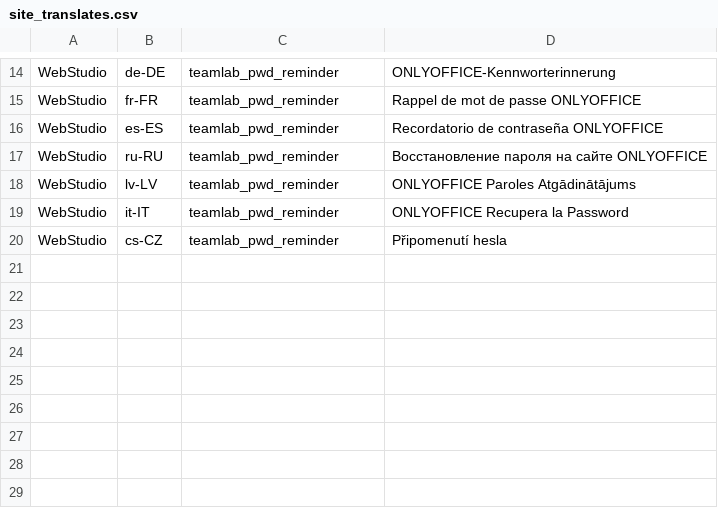
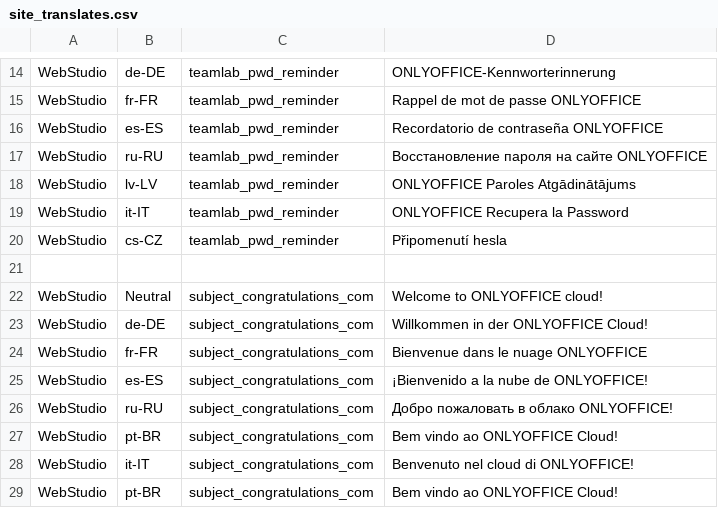
Before and after one commit to ONLYOFFICE-QA/testing-site-onlyoffice, a CSV file: lib/testing_site_onlyoffice/data/site_translates.csv, drawn as a sheet; only a part is shown, gaps mark what is left out.

Commit message:
Add registration letters for onlyoffice.com

```diff
--- a/lib/testing_site_onlyoffice/data/site_translates.csv
+++ b/lib/testing_site_onlyoffice/data/site_translates.csv
@@ -20 +20,10 @@ WebStudio,it-IT,teamlab_pwd_reminder,ONLYOFFICE Recupera la Password
 WebStudio,cs-CZ,teamlab_pwd_reminder,"Připomenutí hesla"
+
+WebStudio,Neutral,subject_congratulations_com,Welcome to ONLYOFFICE cloud!
+WebStudio,de-DE,subject_congratulations_com,Willkommen in der ONLYOFFICE Cloud!
+WebStudio,fr-FR,subject_congratulations_com,Bienvenue dans le nuage ONLYOFFICE
+WebStudio,es-ES,subject_congratulations_com,¡Bienvenido a la nube de ONLYOFFICE!
+WebStudio,ru-RU,subject_congratulations_com,Добро пожаловать в облако ONLYOFFICE!
+WebStudio,pt-BR,subject_congratulations_com,Bem vindo ao ONLYOFFICE Cloud!
+WebStudio,it-IT,subject_congratulations_com,Benvenuto nel cloud di ONLYOFFICE!
+WebStudio,pt-BR,subject_congratulations_com,Bem vindo ao ONLYOFFICE Cloud!
```
Also changed, not shown: 3 other files.
